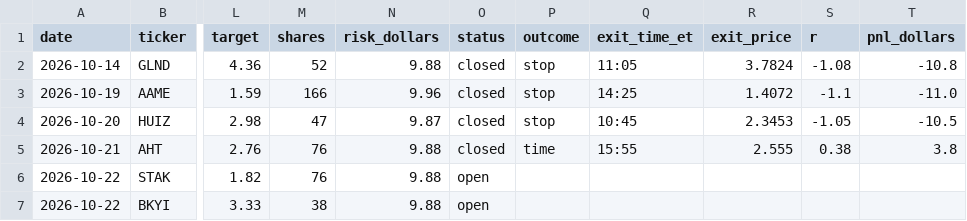
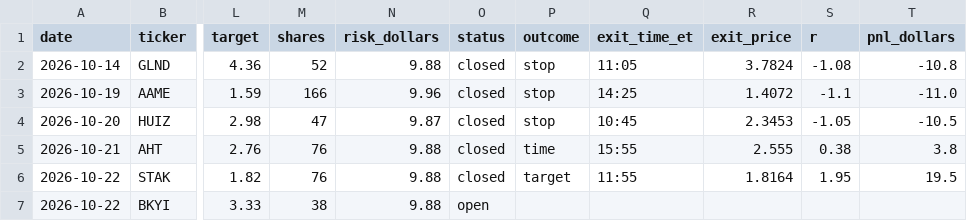
Before and after one commit to aligaam2-art/pennybot, a CSV file: journal/trades.csv, drawn as a sheet; only a part is shown, gaps mark what is left out; the diff names each change by its address in the sheet, - before the commit and + after, or states it on an @@ line.

```diff
--- a/journal/trades.csv
+++ b/journal/trades.csv
-O6 (status): open
+O6 (status): closed
-P6 (outcome): (empty)
+P6 (outcome): target
-Q6 (exit_time_et): (empty)
+Q6 (exit_time_et): 11:55
-R6 (exit_price): (empty)
+R6 (exit_price): 1.8164
-S6 (r): (empty)
+S6 (r): 1.95
-T6 (pnl_dollars): (empty)
+T6 (pnl_dollars): 19.5
```
Also changed, not shown: journal/days/2026-10-22/watchlist.csv, 2 other files.
